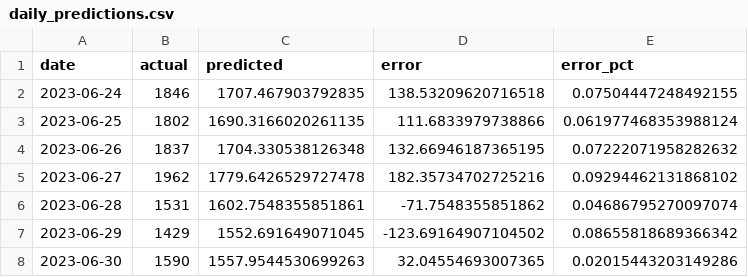
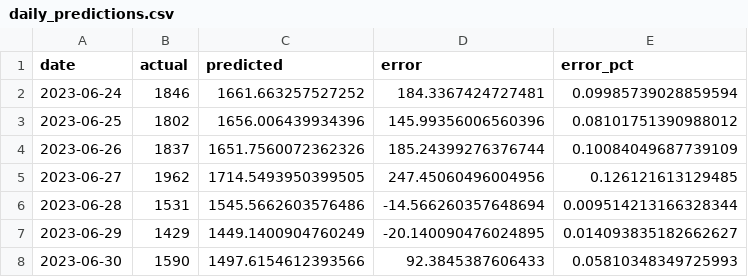
Before and after one commit to qzpthuhhu/coffee-shop-sales-forecast, a CSV file: models/daily_predictions.csv, drawn as a sheet.

```diff
--- a/models/daily_predictions.csv
+++ b/models/daily_predictions.csv
@@ -1,8 +1,8 @@
 date,actual,predicted,error,error_pct
-2023-06-24,1846,1707.467903792835,138.53209620716518,0.07504447248492155
-2023-06-25,1802,1690.3166020261135,111.6833979738866,0.061977468353988124
-2023-06-26,1837,1704.330538126348,132.66946187365195,0.07222071958282632
-2023-06-27,1962,1779.6426529727478,182.35734702725216,0.09294462131868102
-2023-06-28,1531,1602.7548355851861,-71.7548355851862,0.04686795270097074
-2023-06-29,1429,1552.691649071045,-123.69164907104502,0.08655818689366342
-2023-06-30,1590,1557.9544530699263,32.04554693007365,0.02015443203149286
+2023-06-24,1846,1661.663257527252,184.3367424727481,0.09985739028859594
+2023-06-25,1802,1656.006439934396,145.99356006560396,0.08101751390988012
+2023-06-26,1837,1651.7560072362326,185.24399276376744,0.10084049687739109
+2023-06-27,1962,1714.5493950399505,247.45060496004956,0.126121613129485
+2023-06-28,1531,1545.5662603576486,-14.566260357648694,0.009514213166328344
+2023-06-29,1429,1449.1400904760249,-20.140090476024895,0.014093835182662627
+2023-06-30,1590,1497.6154612393566,92.3845387606433,0.05810348349725993
```
Also changed, not shown: models/shap_importance.csv, 11 other files.
